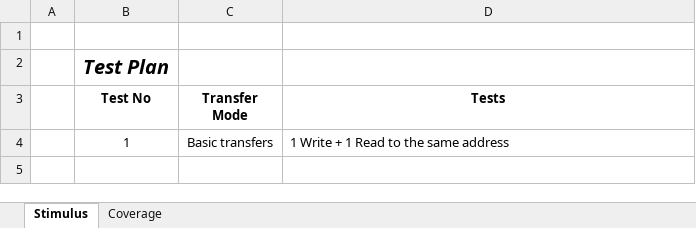
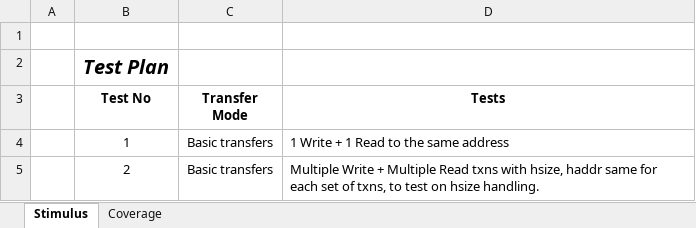
Before and after one commit to SeiHau02250816/AMBA-AHB, an Excel workbook: Test Plans.xlsx, sheet Stimulus, drawn as a sheet; values as stored, in another font and other column widths than the file's, no borders; the diff names each change by its address in the sheet, - before the commit and + after, or states it on an @@ line.

Commit message:
Test added test on the hsize handling.
- Fully randomized.

```diff
--- a/Test Plans.xlsx (sheet Stimulus)
+++ b/Test Plans.xlsx (sheet Stimulus)
+row 5:  | 2 | Basic transfers | Multiple Write + Multiple Read txns with hsize, haddr same for each set of txns, to test on hsize handling.
```
Also changed, not shown: 4 other files.
